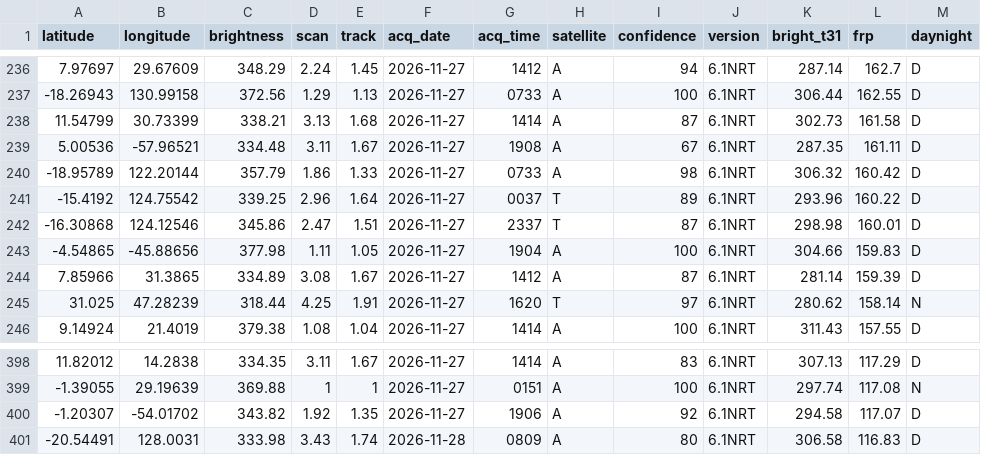
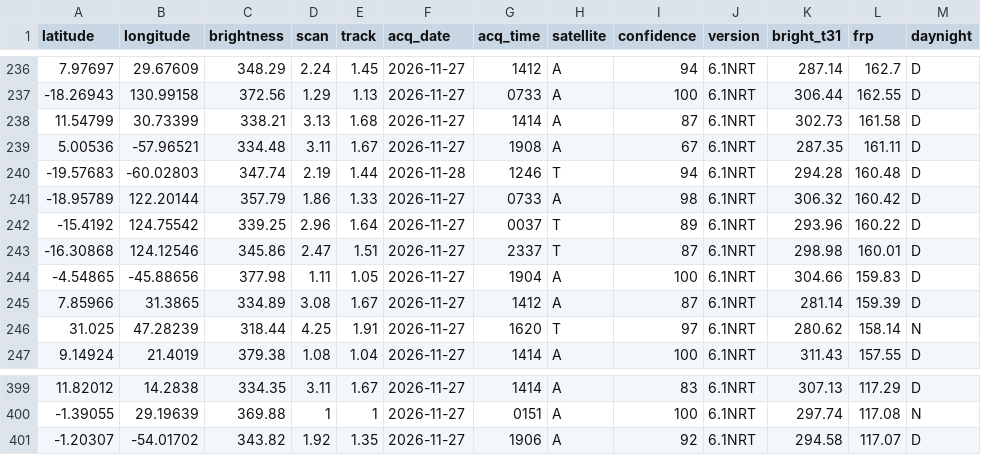
Before and after one commit to dswinder-repo/vigil, a CSV file: public/data/raw/firms.csv, drawn as a sheet; only a part is shown, gaps mark what is left out.

```diff
--- a/public/data/raw/firms.csv
+++ b/public/data/raw/firms.csv
@@ -239,2 +239,3 @@ latitude,longitude,brightness,scan,track,acq_date,acq_time,satellite,confidence,
 5.00536,-57.96521,334.48,3.11,1.67,2026-11-27,1908,A,67,6.1NRT,287.35,161.11,D
+-19.57683,-60.02803,347.74,2.19,1.44,2026-11-28,1246,T,94,6.1NRT,294.28,160.48,D
 -18.95789,122.20144,357.79,1.86,1.33,2026-11-27,0733,A,98,6.1NRT,306.32,160.42,D
@@ -400,2 +401 @@ latitude,longitude,brightness,scan,track,acq_date,acq_time,satellite,confidence,
 -1.20307,-54.01702,343.82,1.92,1.35,2026-11-27,1906,A,92,6.1NRT,294.58,117.07,D
--20.54491,128.0031,333.98,3.43,1.74,2026-11-28,0809,A,80,6.1NRT,306.58,116.83,D
```
Also changed, not shown: 13 other files.
